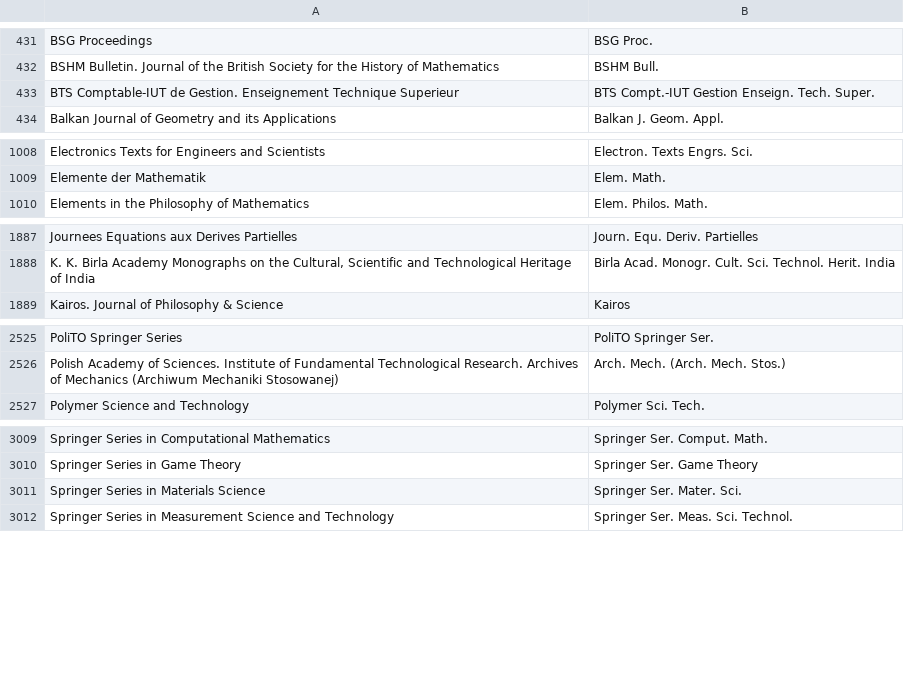
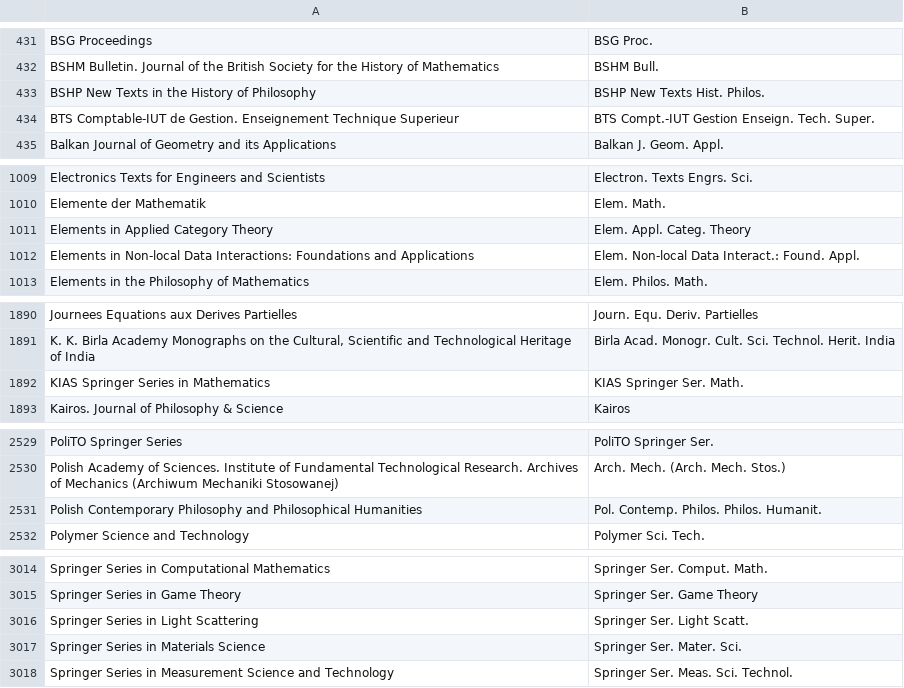
Before and after one commit to JabRef/abbrv.jabref.org, a CSV file: journals/journal_abbreviations_mathematics.csv, drawn as a sheet; only a part is shown, gaps mark what is left out; the diff covers the shown part only.

Commit message:
Update MathSciNet journal abbreviation list

```diff
--- a/journals/journal_abbreviations_mathematics.csv
+++ b/journals/journal_abbreviations_mathematics.csv
@@ -432,2 +432,3 @@ BSG Proceedings;BSG Proc.
 BSHM Bulletin. Journal of the British Society for the History of Mathematics;BSHM Bull.
+BSHP New Texts in the History of Philosophy;BSHP New Texts Hist. Philos.
 BTS Comptable-IUT de Gestion. Enseignement Technique Superieur;BTS Compt.-IUT Gestion Enseign. Tech. Super.
@@ -1009,2 +1010,4 @@ Electronics Texts for Engineers and Scientists;Electron. Texts Engrs. Sci.
 Elemente der Mathematik;Elem. Math.
+Elements in Applied Category Theory;Elem. Appl. Categ. Theory
+Elements in Non-local Data Interactions: Foundations and Applications;Elem. Non-local Data Interact.: Found. Appl.
 Elements in the Philosophy of Mathematics;Elem. Philos. Math.
@@ -1888,2 +1891,3 @@ Journees Equations aux Derives Partielles;Journ. Equ. Deriv. Partielles
 K. K. Birla Academy Monographs on the Cultural, Scientific and Technological Heritage of India;Birla Acad. Monogr. Cult. Sci. Technol. Herit. India
+KIAS Springer Series in Mathematics;KIAS Springer Ser. Math.
 Kairos. Journal of Philosophy & Science;Kairos
@@ -2526,2 +2530,3 @@ PoliTO Springer Series;PoliTO Springer Ser.
 Polish Academy of Sciences. Institute of Fundamental Technological Research. Archives of Mechanics (Archiwum Mechaniki Stosowanej);Arch. Mech. (Arch. Mech. Stos.)
+Polish Contemporary Philosophy and Philosophical Humanities;Pol. Contemp. Philos. Philos. Humanit.
 Polymer Science and Technology;Polymer Sci. Tech.
@@ -3010,2 +3015,3 @@ Springer Series in Computational Mathematics;Springer Ser. Comput. Math.
 Springer Series in Game Theory;Springer Ser. Game Theory
+Springer Series in Light Scattering;Springer Ser. Light Scatt.
 Springer Series in Materials Science;Springer Ser. Mater. Sci.
```
Also changed, not shown: 3 added rows elsewhere in this file.
